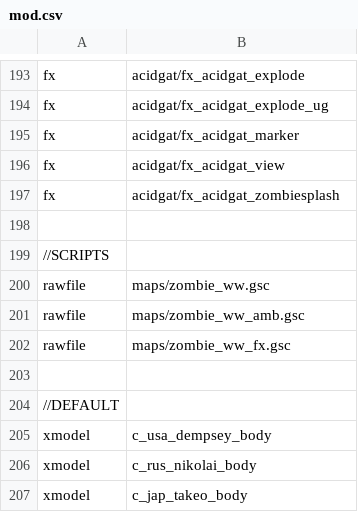
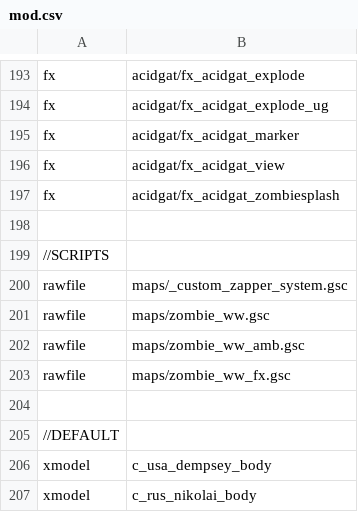
Before and after one commit to 5and5/BO1-Remix, a CSV file: mod.csv, drawn as a sheet; only a part is shown, gaps mark what is left out; the shorter side is filled out with more unchanged rows.

```diff
--- a/mod.csv
+++ b/mod.csv
@@ -199,2 +199,3 @@ fx,acidgat/fx_acidgat_zombiesplash
 //SCRIPTS
+rawfile,maps/_custom_zapper_system.gsc
 rawfile,maps/zombie_ww.gsc
```
Also changed, not shown: 3 other files.
